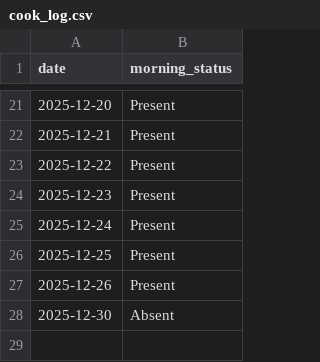
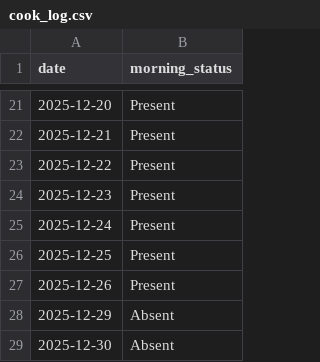
Before and after one commit to aanand862/T1_103, a CSV file: cook_log.csv, drawn as a sheet; only a part is shown, gaps mark what is left out.

Commit message:
Automated Update: cook_log.csv

```diff
--- a/cook_log.csv
+++ b/cook_log.csv
@@ -27,2 +27,3 @@ date,morning_status
 2025-12-26,Present
+2025-12-29,Absent
 2025-12-30,Absent
```
